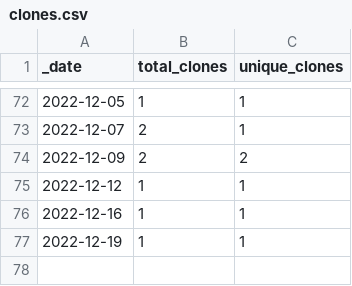
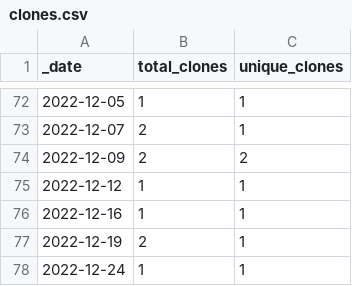
Before and after one commit to HerrNamenlos123/TechnicalSketcher, a CSV file: traffic/clones.csv, drawn as a sheet; only a part is shown, gaps mark what is left out.

Commit message:
GitHub traffic

```diff
--- a/traffic/clones.csv
+++ b/traffic/clones.csv
@@ -76,2 +76,3 @@ _date,total_clones,unique_clones
 2022-12-16,1,1
-2022-12-19,1,1
+2022-12-19,2,1
+2022-12-24,1,1
```
Also changed, not shown: traffic/views.csv, 1 other file.
